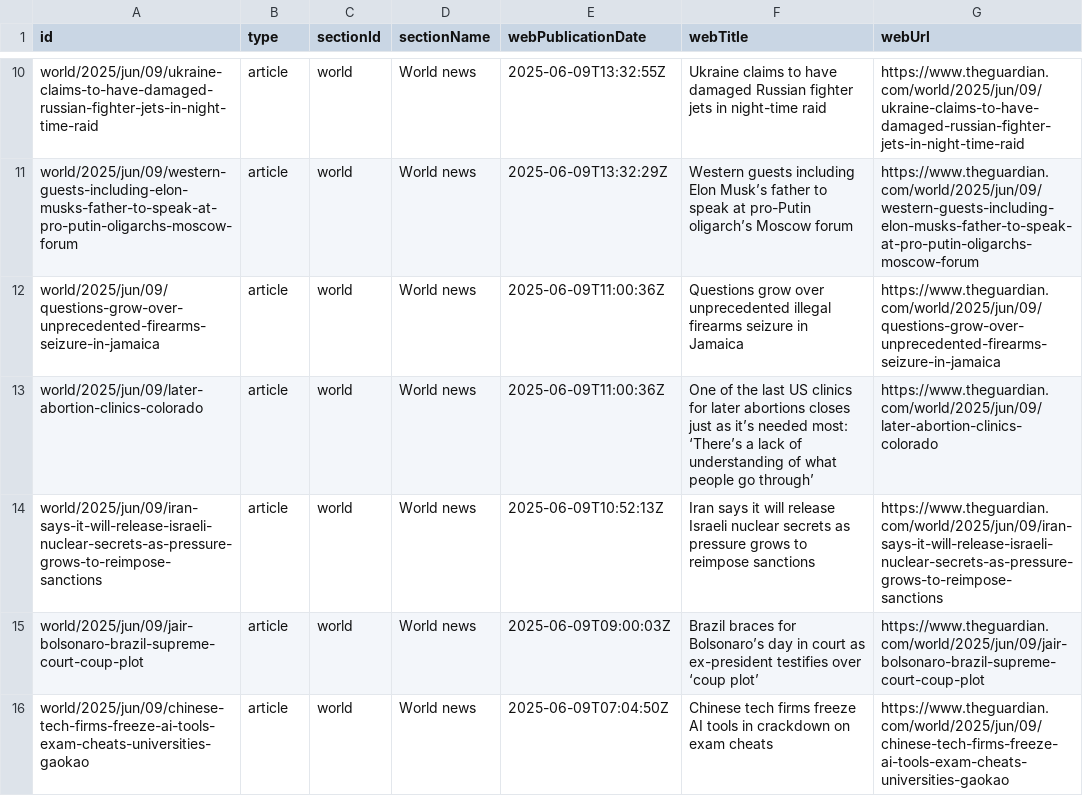
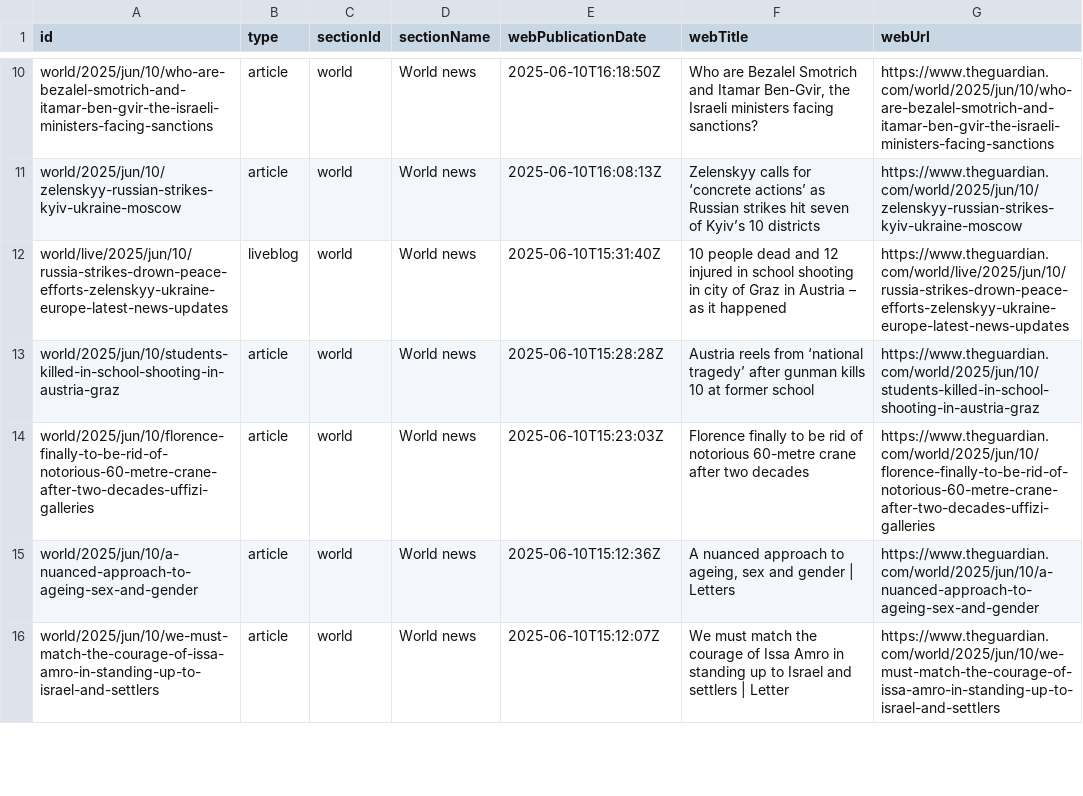
Before and after one commit to 400Ping/OpenSource-Platform, a CSV file: api.csv, drawn as a sheet; only a part is shown, gaps mark what is left out; the diff covers the shown part only; the diff names each change by its address in the sheet, - before the commit and + after, or states it on an @@ line.

```diff
--- a/api.csv
+++ b/api.csv
-A10 (id): world/2025/jun/09/ukraine-claims-to-have-damaged-russian-fighter-jets-in-night-time-raid
+A10 (id): world/2025/jun/10/who-are-bezalel-smotrich-and-itamar-ben-gvir-the-israeli-ministers-facing-sanctions
-E10 (webPublicationDate): 2025-06-09T13:32:55Z
+E10 (webPublicationDate): 2025-06-10T16:18:50Z
-F10 (webTitle): Ukraine claims to have damaged Russian fighter jets in night-time raid
+F10 (webTitle): Who are Bezalel Smotrich and Itamar Ben-Gvir, the Israeli ministers facing sanctions?
-G10 (webUrl): https://www.theguardian.com/world/2025/jun/09/ukraine-claims-to-have-damaged-russian-fighter-jets-in-night-time-raid
+G10 (webUrl): https://www.theguardian.com/world/2025/jun/10/who-are-bezalel-smotrich-and-itamar-ben-gvir-the-israeli-ministers-facing-sanctions
-A11 (id): world/2025/jun/09/western-guests-including-elon-musks-father-to-speak-at-pro-putin-oligarchs-moscow-forum
+A11 (id): world/2025/jun/10/zelenskyy-russian-strikes-kyiv-ukraine-moscow
-E11 (webPublicationDate): 2025-06-09T13:32:29Z
+E11 (webPublicationDate): 2025-06-10T16:08:13Z
-F11 (webTitle): Western guests including Elon Musk’s father to speak at pro-Putin oligarch’s Moscow forum
+F11 (webTitle): Zelenskyy calls for ‘concrete actions’ as Russian strikes hit seven of Kyiv’s 10 districts
-G11 (webUrl): https://www.theguardian.com/world/2025/jun/09/western-guests-including-elon-musks-father-to-speak-at-pro-putin-oligarchs-moscow-forum
+G11 (webUrl): https://www.theguardian.com/world/2025/jun/10/zelenskyy-russian-strikes-kyiv-ukraine-moscow
-A12 (id): world/2025/jun/09/questions-grow-over-unprecedented-firearms-seizure-in-jamaica
+A12 (id): world/live/2025/jun/10/russia-strikes-drown-peace-efforts-zelenskyy-ukraine-europe-latest-news-updates
-B12 (type): article
+B12 (type): liveblog
-E12 (webPublicationDate): 2025-06-09T11:00:36Z
+E12 (webPublicationDate): 2025-06-10T15:31:40Z
-F12 (webTitle): Questions grow over unprecedented illegal firearms seizure in Jamaica
+F12 (webTitle): 10 people dead and 12 injured in school shooting in city of Graz in Austria – as it happened
-G12 (webUrl): https://www.theguardian.com/world/2025/jun/09/questions-grow-over-unprecedented-firearms-seizure-in-jamaica
+G12 (webUrl): https://www.theguardian.com/world/live/2025/jun/10/russia-strikes-drown-peace-efforts-zelenskyy-ukraine-europe-latest-news-updates
-A13 (id): world/2025/jun/09/later-abortion-clinics-colorado
+A13 (id): world/2025/jun/10/students-killed-in-school-shooting-in-austria-graz
-E13 (webPublicationDate): 2025-06-09T11:00:36Z
+E13 (webPublicationDate): 2025-06-10T15:28:28Z
-F13 (webTitle): One of the last US clinics for later abortions closes just as it’s needed most: ‘There’s a lack of understanding of what people go through’
+F13 (webTitle): Austria reels from ‘national tragedy’ after gunman kills 10 at former school
-G13 (webUrl): https://www.theguardian.com/world/2025/jun/09/later-abortion-clinics-colorado
+G13 (webUrl): https://www.theguardian.com/world/2025/jun/10/students-killed-in-school-shooting-in-austria-graz
-A14 (id): world/2025/jun/09/iran-says-it-will-release-israeli-nuclear-secrets-as-pressure-grows-to-reimpose-sanctions
+A14 (id): world/2025/jun/10/florence-finally-to-be-rid-of-notorious-60-metre-crane-after-two-decades-uffizi-galleries
-E14 (webPublicationDate): 2025-06-09T10:52:13Z
+E14 (webPublicationDate): 2025-06-10T15:23:03Z
-F14 (webTitle): Iran says it will release Israeli nuclear secrets as pressure grows to reimpose sanctions
+F14 (webTitle): Florence finally to be rid of notorious 60-metre crane after two decades
-G14 (webUrl): https://www.theguardian.com/world/2025/jun/09/iran-says-it-will-release-israeli-nuclear-secrets-as-pressure-grows-to-reimpose-sanctions
+G14 (webUrl): https://www.theguardian.com/world/2025/jun/10/florence-finally-to-be-rid-of-notorious-60-metre-crane-after-two-decades-uffizi-galleries
-A15 (id): world/2025/jun/09/jair-bolsonaro-brazil-supreme-court-coup-plot
+A15 (id): world/2025/jun/10/a-nuanced-approach-to-ageing-sex-and-gender
-E15 (webPublicationDate): 2025-06-09T09:00:03Z
+E15 (webPublicationDate): 2025-06-10T15:12:36Z
-F15 (webTitle): Brazil braces for Bolsonaro’s day in court as ex-president testifies over ‘coup plot’
+F15 (webTitle): A nuanced approach to ageing, sex and gender | Letters
-G15 (webUrl): https://www.theguardian.com/world/2025/jun/09/jair-bolsonaro-brazil-supreme-court-coup-plot
+G15 (webUrl): https://www.theguardian.com/world/2025/jun/10/a-nuanced-approach-to-ageing-sex-and-gender
-A16 (id): world/2025/jun/09/chinese-tech-firms-freeze-ai-tools-exam-cheats-universities-gaokao
+A16 (id): world/2025/jun/10/we-must-match-the-courage-of-issa-amro-in-standing-up-to-israel-and-settlers
-E16 (webPublicationDate): 2025-06-09T07:04:50Z
+E16 (webPublicationDate): 2025-06-10T15:12:07Z
-F16 (webTitle): Chinese tech firms freeze AI tools in crackdown on exam cheats
+F16 (webTitle): We must match the courage of Issa Amro in standing up to Israel and settlers | Letter
-G16 (webUrl): https://www.theguardian.com/world/2025/jun/09/chinese-tech-firms-freeze-ai-tools-exam-cheats-universities-gaokao
+G16 (webUrl): https://www.theguardian.com/world/2025/jun/10/we-must-match-the-courage-of-issa-amro-in-standing-up-to-israel-and-settlers
```
Also changed, not shown: 1 added row, 1 removed row and 48 edited cells elsewhere in this file.
